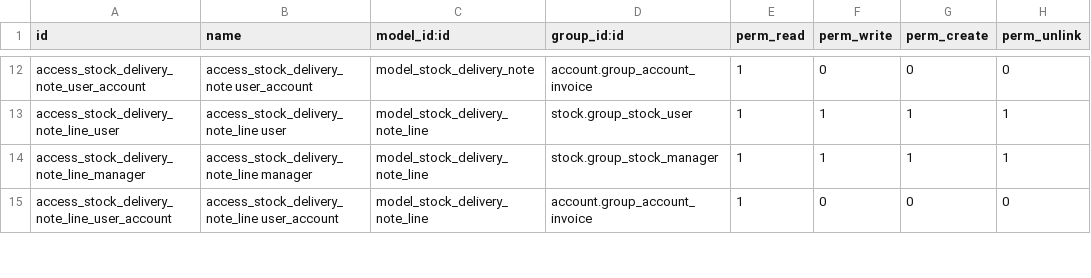
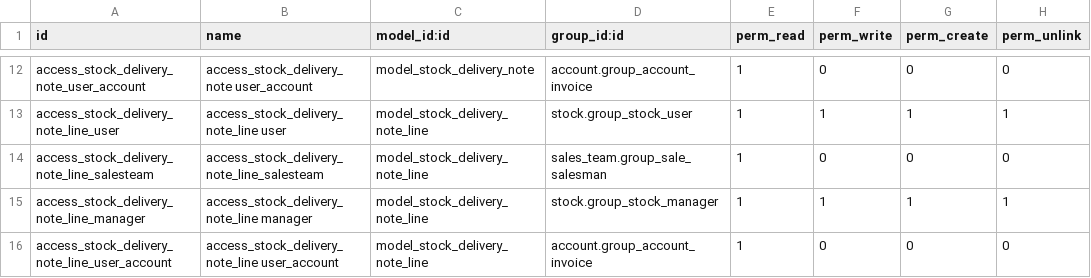
Before and after one commit to xpmi-it/l10n-italy, a CSV file: l10n_it_delivery_note/security/ir.model.access.csv, drawn as a sheet; only a part is shown, gaps mark what is left out.

Commit message:
[FIX] l10n_it_delivery_note: sales team access

```diff
--- a/l10n_it_delivery_note/security/ir.model.access.csv
+++ b/l10n_it_delivery_note/security/ir.model.access.csv
@@ -13,2 +13,3 @@ access_stock_delivery_note_user_account,access_stock_delivery_note user_account,
 access_stock_delivery_note_line_user,access_stock_delivery_note_line user,model_stock_delivery_note_line,stock.group_stock_user,1,1,1,1
+access_stock_delivery_note_line_salesteam,access_stock_delivery_note_line_salesteam,model_stock_delivery_note_line,sales_team.group_sale_salesman,1,0,0,0
 access_stock_delivery_note_line_manager,access_stock_delivery_note_line manager,model_stock_delivery_note_line,stock.group_stock_manager,1,1,1,1
```
Also changed, not shown: 7 other files.
